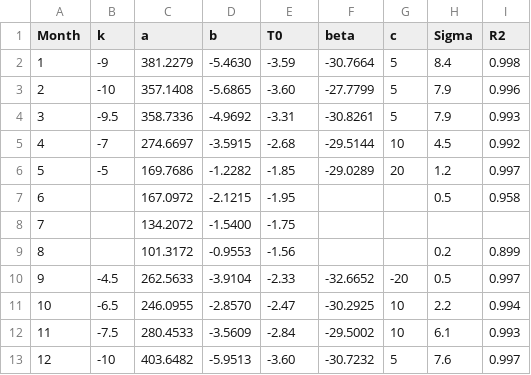
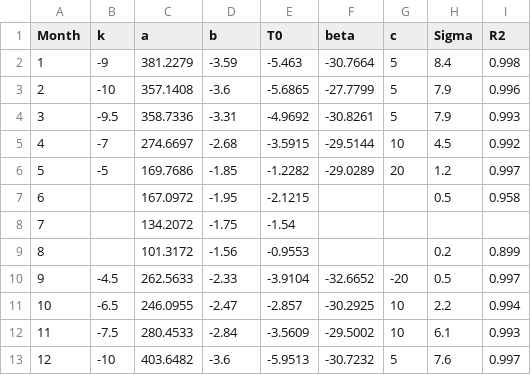
Before and after one commit to bcgov/climr, a CSV file: data-raw/derivedVariables/optimizedParameterTables/param_DD_S1.csv, drawn as a sheet.

```diff
--- a/data-raw/derivedVariables/optimizedParameterTables/param_DD_S1.csv
+++ b/data-raw/derivedVariables/optimizedParameterTables/param_DD_S1.csv
@@ -1,13 +1,13 @@
 Month,k,a,b,T0,beta,c,Sigma,R2
-1,-9,381.2279,-5.4630,-3.59,-30.7664,5,8.4,0.998
-2,-10,357.1408,-5.6865,-3.60,-27.7799,5,7.9,0.996
-3,-9.5,358.7336,-4.9692,-3.31,-30.8261,5,7.9,0.993
-4,-7,274.6697,-3.5915,-2.68,-29.5144,10,4.5,0.992
-5,-5,169.7686,-1.2282,-1.85,-29.0289,20,1.2,0.997
-6,,167.0972,-2.1215,-1.95,,,0.5,0.958
-7,,134.2072,-1.5400,-1.75,,,,
-8,,101.3172,-0.9553,-1.56,,,0.2,0.899
-9,-4.5,262.5633,-3.9104,-2.33,-32.6652,-20,0.5,0.997
-10,-6.5,246.0955,-2.8570,-2.47,-30.2925,10,2.2,0.994
-11,-7.5,280.4533,-3.5609,-2.84,-29.5002,10,6.1,0.993
-12,-10,403.6482,-5.9513,-3.60,-30.7232,5,7.6,0.997
+1,-9,381.2279,-3.59,-5.463,-30.7664,5,8.4,0.998
+2,-10,357.1408,-3.6,-5.6865,-27.7799,5,7.9,0.996
+3,-9.5,358.7336,-3.31,-4.9692,-30.8261,5,7.9,0.993
+4,-7,274.6697,-2.68,-3.5915,-29.5144,10,4.5,0.992
+5,-5,169.7686,-1.85,-1.2282,-29.0289,20,1.2,0.997
+6,,167.0972,-1.95,-2.1215,,,0.5,0.958
+7,,134.2072,-1.75,-1.54,,,,
+8,,101.3172,-1.56,-0.9553,,,0.2,0.899
+9,-4.5,262.5633,-2.33,-3.9104,-32.6652,-20,0.5,0.997
+10,-6.5,246.0955,-2.47,-2.857,-30.2925,10,2.2,0.994
+11,-7.5,280.4533,-2.84,-3.5609,-29.5002,10,6.1,0.993
+12,-10,403.6482,-3.6,-5.9513,-30.7232,5,7.6,0.997
```
Also changed, not shown: data-raw/derivedVariables/optimizedParameterTables/param_DD_S3.csv, data-raw/derivedVariables/optimizedParameterTables/param_DD_S4.csv, 1 other file.
